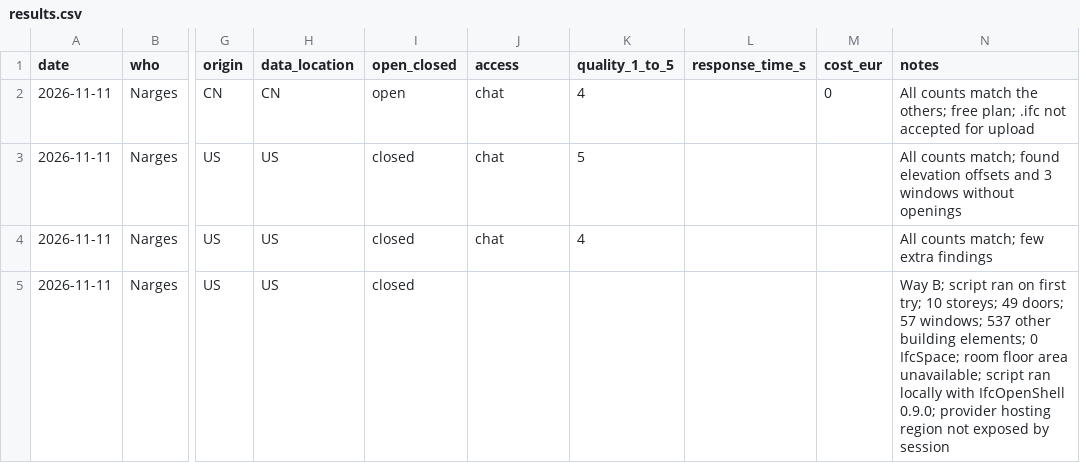
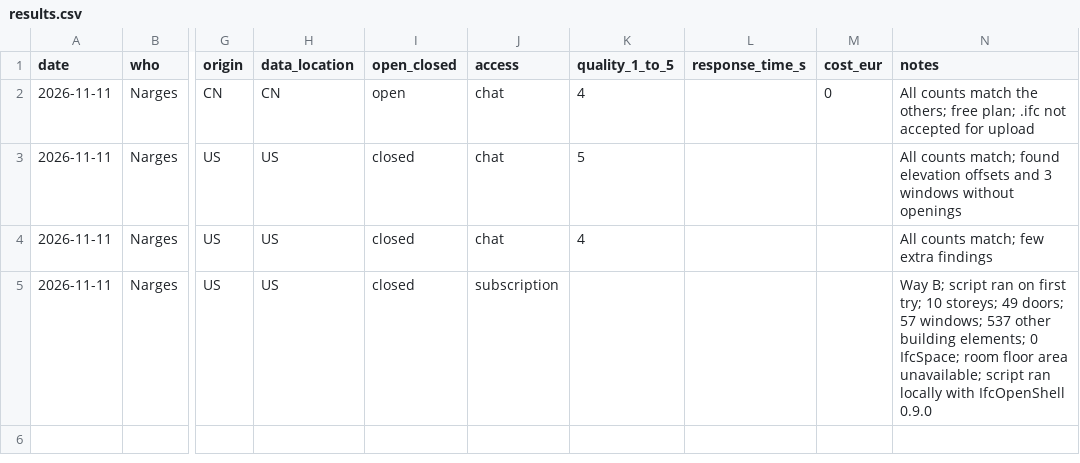
Before and after one commit to techgarden-frankfurt/ai-model-comparison, a CSV file: results/results.csv, drawn as a sheet; only a part is shown, gaps mark what is left out; the diff names each change by its address in the sheet, - before the commit and + after, or states it on an @@ line.

```diff
--- a/results/results.csv
+++ b/results/results.csv
-J5 (access): (empty)
+J5 (access): subscription
-N5 (notes): …with IfcOpenShell 0.9.0; provider hosting region not exposed by session
+N5 (notes): …with IfcOpenShell 0.9.0
```
